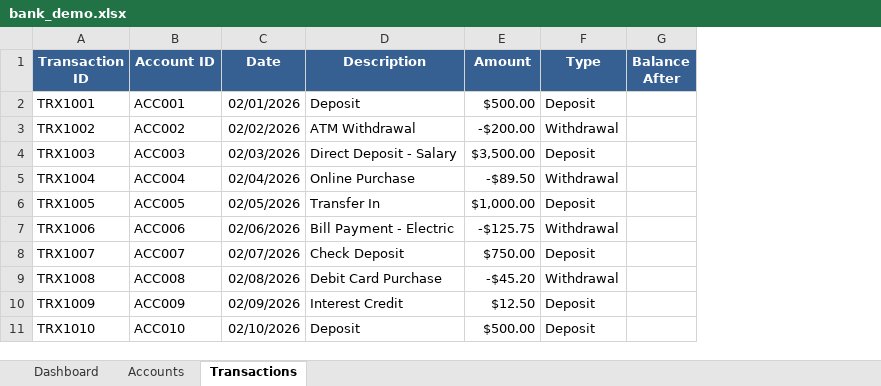
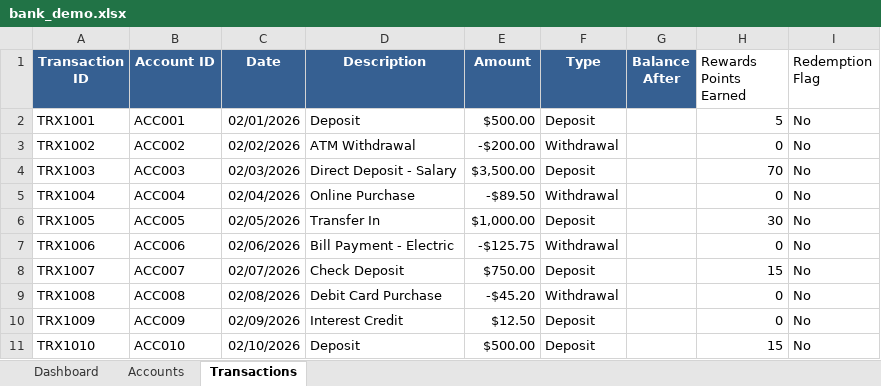
Before and after one commit to wirjo/sample-claude-code-for-everyone, an Excel workbook: sample-files/lab-2/bank_demo.xlsx, sheet Transactions, drawn as a sheet; only a part is shown; values as stored, in another font and other column widths than the file's, no borders; the diff names each change by its address in the sheet, - before the commit and + after, or states it on an @@ line.

```diff
--- a/sample-files/lab-2/bank_demo.xlsx (sheet Transactions)
+++ b/sample-files/lab-2/bank_demo.xlsx (sheet Transactions)
+column H (Rewards Points Earned), rows 2-11: 5 | 0 | 70 | 0 | 30 | 0 | 15 | 0 | 0 | 15
+column I (Redemption Flag), rows 2-11: all No
```
Also changed, not shown: sheet Dashboard, sheet Accounts, 34 other files.
